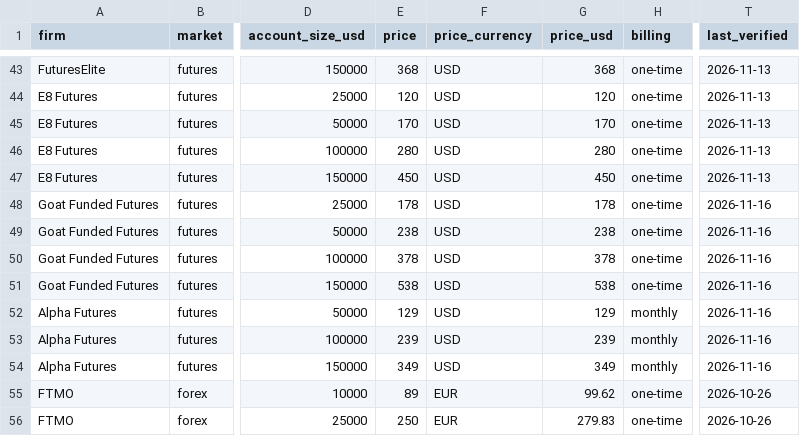
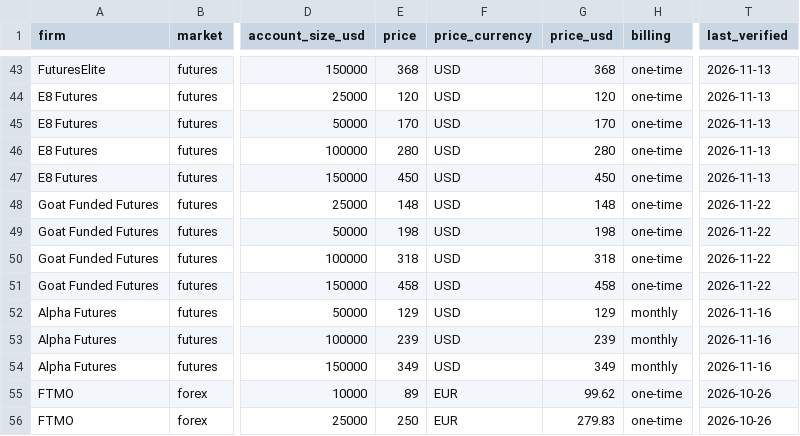
Before and after one commit to proplumio/prop-firm-data, a CSV file: data/prop-firm-statistics.csv, drawn as a sheet; only a part is shown, gaps mark what is left out; the diff names each change by its address in the sheet, - before the commit and + after, or states it on an @@ line.

```diff
--- a/data/prop-firm-statistics.csv
+++ b/data/prop-firm-statistics.csv
-E48 (price): 178
+E48 (price): 148
-G48 (price_usd): 178
+G48 (price_usd): 148
-T48:T51 (last_verified): 2026-11-16
+T48:T51 (last_verified): 2026-11-22
-E49 (price): 238
+E49 (price): 198
-G49 (price_usd): 238
+G49 (price_usd): 198
-E50 (price): 378
+E50 (price): 318
-G50 (price_usd): 378
+G50 (price_usd): 318
-E51 (price): 538
+E51 (price): 458
-G51 (price_usd): 538
+G51 (price_usd): 458
```
Also changed, not shown: data/prop-firm-changes.csv.
